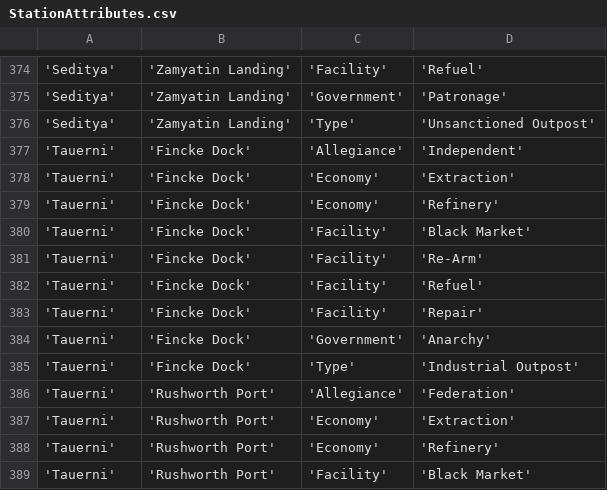
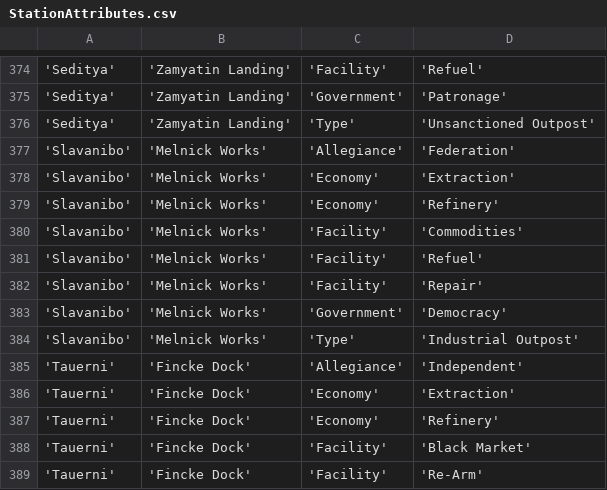
Before and after one commit to EliteDangerous/tradedangerous, a CSV file: data/StationAttributes.csv, drawn as a sheet; only a part is shown, gaps mark what is left out; the shorter side is filled out with more unchanged rows; the diff names each change by its address in the sheet, - before the commit and + after, or states it on an @@ line.

Commit message:
Slavanibo/Melnick Works

```diff
--- a/data/StationAttributes.csv
+++ b/data/StationAttributes.csv
+row 377: 'Slavanibo' | 'Melnick Works' | 'Allegiance' | 'Federation'
+row 378: 'Slavanibo' | 'Melnick Works' | 'Economy' | 'Extraction'
+row 379: 'Slavanibo' | 'Melnick Works' | 'Economy' | 'Refinery'
+row 380: 'Slavanibo' | 'Melnick Works' | 'Facility' | 'Commodities'
+row 381: 'Slavanibo' | 'Melnick Works' | 'Facility' | 'Refuel'
+row 382: 'Slavanibo' | 'Melnick Works' | 'Facility' | 'Repair'
+row 383: 'Slavanibo' | 'Melnick Works' | 'Government' | 'Democracy'
+row 384: 'Slavanibo' | 'Melnick Works' | 'Type' | 'Industrial Outpost'
```
Also changed, not shown: data/Station.csv.
